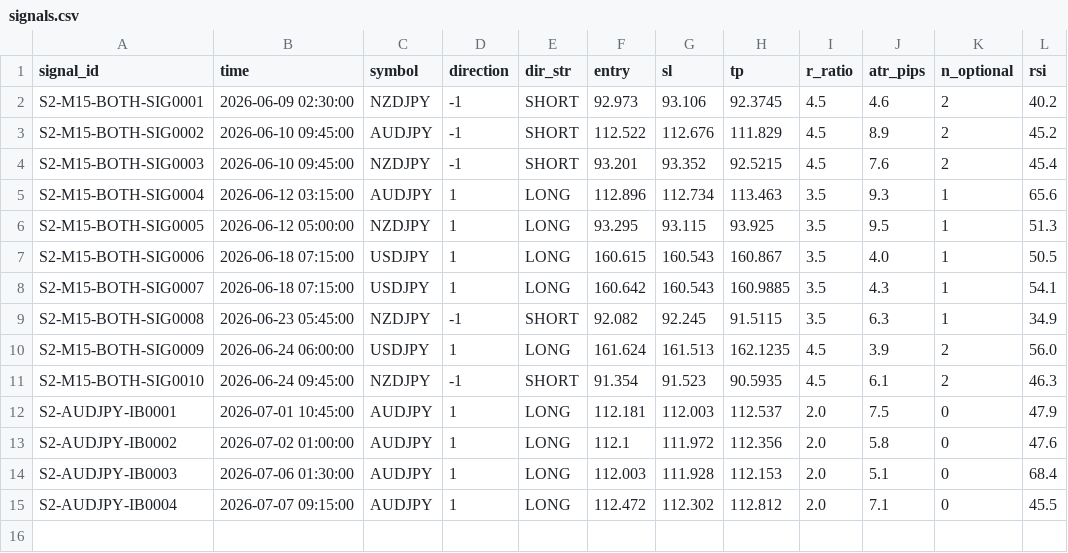
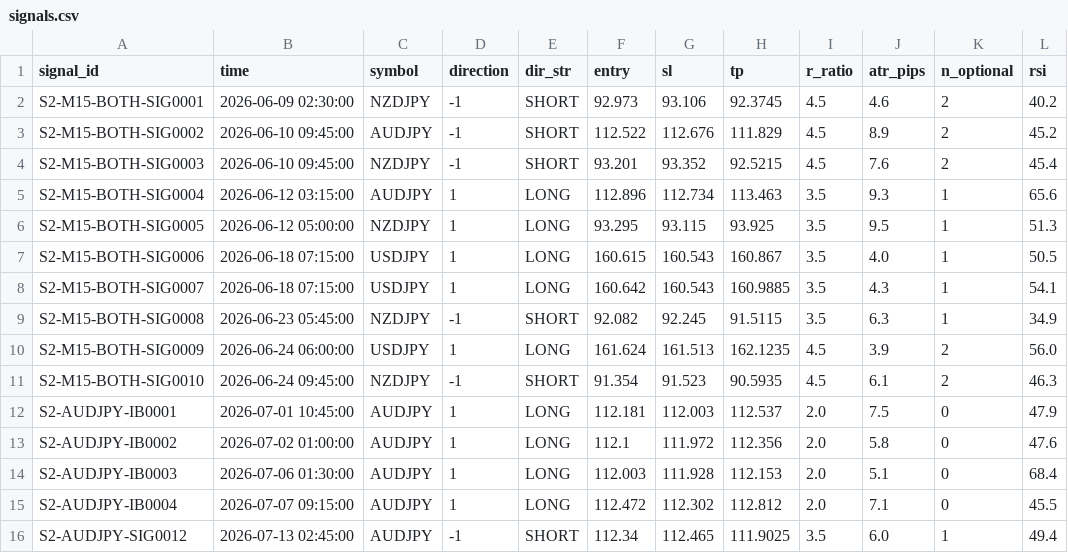
Before and after one commit to alexandrutarnicer-ai/trading-bot, a CSV file: data/live_signals/session2/signals.csv, drawn as a sheet; the diff names each change by its address in the sheet, - before the commit and + after, or states it on an @@ line.

Commit message:
data- signals

```diff
--- a/data/live_signals/session2/signals.csv
+++ b/data/live_signals/session2/signals.csv
+row 16: S2-AUDJPY-SIG0012 | 2026-07-13 02:45:00 | AUDJPY | -1 | SHORT | 112.34 | 112.465 | 111.9025 | 3.5 | 6.0 | 1 | 49.4
```
Also changed, not shown: data/live_signals/session15/outcomes.csv, data/live_signals/session2/outcomes.csv, 6 other files.
